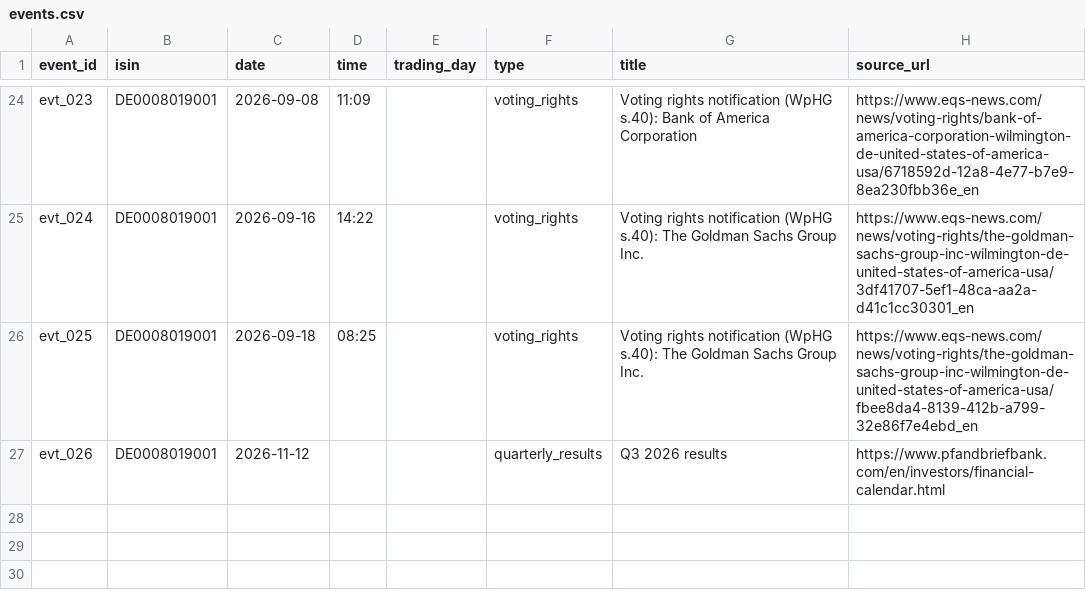
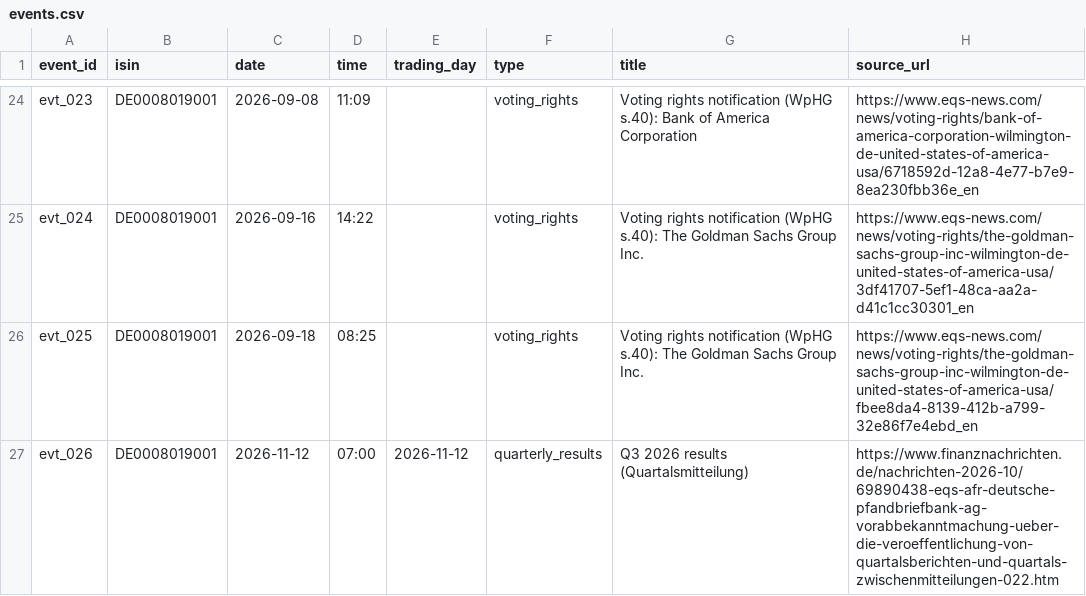
Before and after one commit to wissemsaadaoui/Futury-Build-Days-Hackathon, a CSV file: data/events.csv, drawn as a sheet; only a part is shown, gaps mark what is left out.

```diff
--- a/data/events.csv
+++ b/data/events.csv
@@ -26,2 +26,2 @@ evt_024,DE0008019001,2026-09-16,14:22,,voting_rights,Voting rights notification
 evt_025,DE0008019001,2026-09-18,08:25,,voting_rights,Voting rights notification (WpHG s.40): The Goldman Sachs Group Inc.,https://www.eqs-news.com/news/voting-rights/the-goldman-sachs-group-inc-wilmington-de-united-states-of-america-usa/fbee8da4-8139-412b-a799-32e86f7e4ebd_en
-evt_026,DE0008019001,2026-11-12,,,quarterly_results,Q3 2026 results,https://www.pfandbriefbank.com/en/investors/financial-calendar.html
+evt_026,DE0008019001,2026-11-12,07:00,2026-11-12,quarterly_results,Q3 2026 results (Quartalsmitteilung),https://www.finanznachrichten.de/nachrichten-2026-10/69890438-eqs-afr-deutsche-pfandbriefbank-ag-vorabbekanntmachung-ueber-die-veroeffentlichung-von-quartalsberichten-und-quartals-zwischenmitteilungen-022.htm
```
Also changed, not shown: 5 other files.
